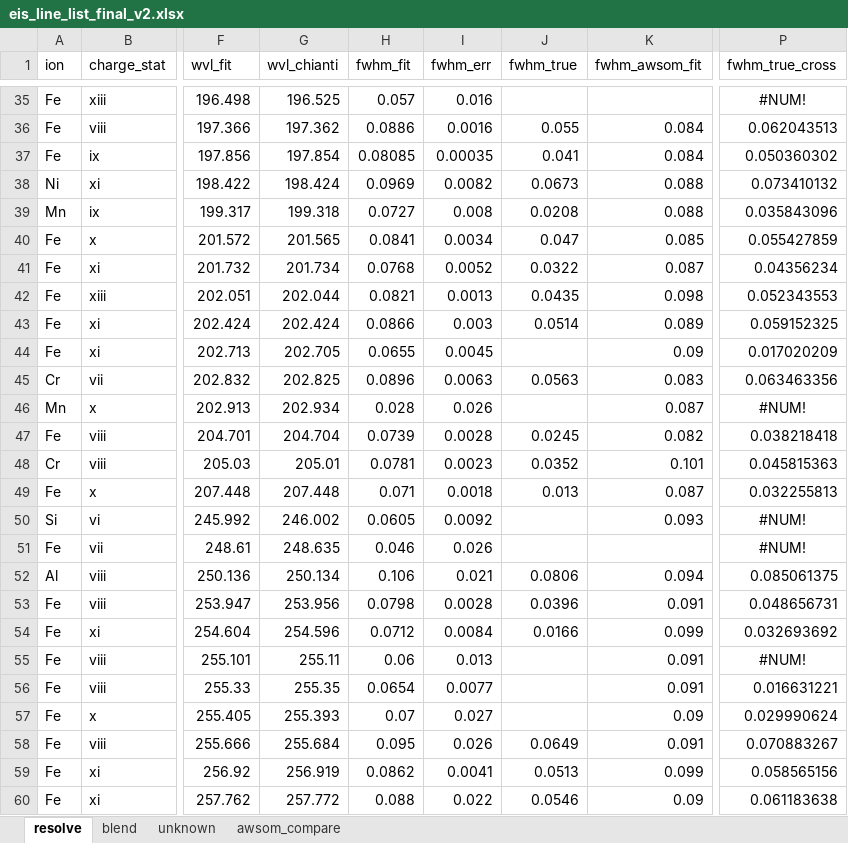
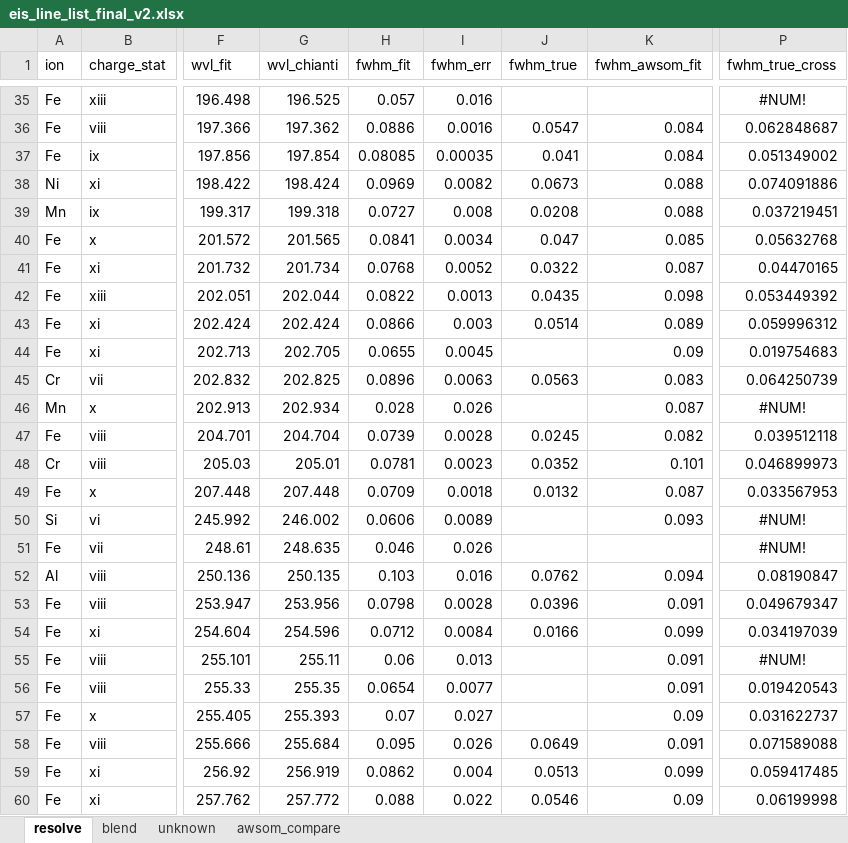
Before and after one commit to yjzhu-solar/EIS_SUMER_PCH_Ti, an Excel workbook: save/eis_line_list_final_v2.xlsx, sheet resolve, drawn as a sheet; only a part is shown, gaps mark what is left out; values as stored, in another font and other column widths than the file's, no borders; the diff covers the shown part only; the diff names each change by its address in the sheet, - before the commit and + after, or states it on an @@ line.

```diff
--- a/save/eis_line_list_final_v2.xlsx (sheet resolve)
+++ b/save/eis_line_list_final_v2.xlsx (sheet resolve)
-J36 (fwhm_true): 0.055
+J36 (fwhm_true): 0.0547
-P36 (fwhm_true_cross): 0.062043513
+P36 (fwhm_true_cross): 0.062848687
-P37 (fwhm_true_cross): 0.050360302
+P37 (fwhm_true_cross): 0.051349002
-P38 (fwhm_true_cross): 0.073410132
+P38 (fwhm_true_cross): 0.074091886
-P39 (fwhm_true_cross): 0.035843096
+P39 (fwhm_true_cross): 0.037219451
-P40 (fwhm_true_cross): 0.055427859
+P40 (fwhm_true_cross): 0.05632768
-P41 (fwhm_true_cross): 0.04356234
+P41 (fwhm_true_cross): 0.04470165
-H42 (fwhm_fit): 0.0821
+H42 (fwhm_fit): 0.0822
-P42 (fwhm_true_cross): 0.052343553
+P42 (fwhm_true_cross): 0.053449392
-P43 (fwhm_true_cross): 0.059152325
+P43 (fwhm_true_cross): 0.059996312
-P44 (fwhm_true_cross): 0.017020209
+P44 (fwhm_true_cross): 0.019754683
-P45 (fwhm_true_cross): 0.063463356
+P45 (fwhm_true_cross): 0.064250739
-P47 (fwhm_true_cross): 0.038218418
+P47 (fwhm_true_cross): 0.039512118
-P48 (fwhm_true_cross): 0.045815363
+P48 (fwhm_true_cross): 0.046899973
-H49 (fwhm_fit): 0.071
+H49 (fwhm_fit): 0.0709
-J49 (fwhm_true): 0.013
+J49 (fwhm_true): 0.0132
-P49 (fwhm_true_cross): 0.032255813
+P49 (fwhm_true_cross): 0.033567953
-H50 (fwhm_fit): 0.0605
+H50 (fwhm_fit): 0.0606
-I50 (fwhm_err): 0.0092
+I50 (fwhm_err): 0.0089
-G52 (wvl_chianti): 250.134
+G52 (wvl_chianti): 250.135
-H52 (fwhm_fit): 0.106
+H52 (fwhm_fit): 0.103
-I52 (fwhm_err): 0.021
+I52 (fwhm_err): 0.016
-J52 (fwhm_true): 0.0806
+J52 (fwhm_true): 0.0762
-P52 (fwhm_true_cross): 0.085061375
+P52 (fwhm_true_cross): 0.08190847
-P53 (fwhm_true_cross): 0.048656731
+P53 (fwhm_true_cross): 0.049679347
-P54 (fwhm_true_cross): 0.032693692
+P54 (fwhm_true_cross): 0.034197039
-P56 (fwhm_true_cross): 0.016631221
+P56 (fwhm_true_cross): 0.019420543
-P57 (fwhm_true_cross): 0.029990624
+P57 (fwhm_true_cross): 0.031622737
-P58 (fwhm_true_cross): 0.070883267
+P58 (fwhm_true_cross): 0.071589088
-I59 (fwhm_err): 0.0041
+I59 (fwhm_err): 0.004
-P59 (fwhm_true_cross): 0.058565156
+P59 (fwhm_true_cross): 0.059417485
-P60 (fwhm_true_cross): 0.061183638
+P60 (fwhm_true_cross): 0.06199998
```
Also changed, not shown: 100 edited cells elsewhere in this sheet, sheet blend, sheet unknown, formulas that keep their value, save/awsom_ion_width_merg.xlsx, save/eis_sumer_ion_width_merg_v2.xlsx, 4 other files.
